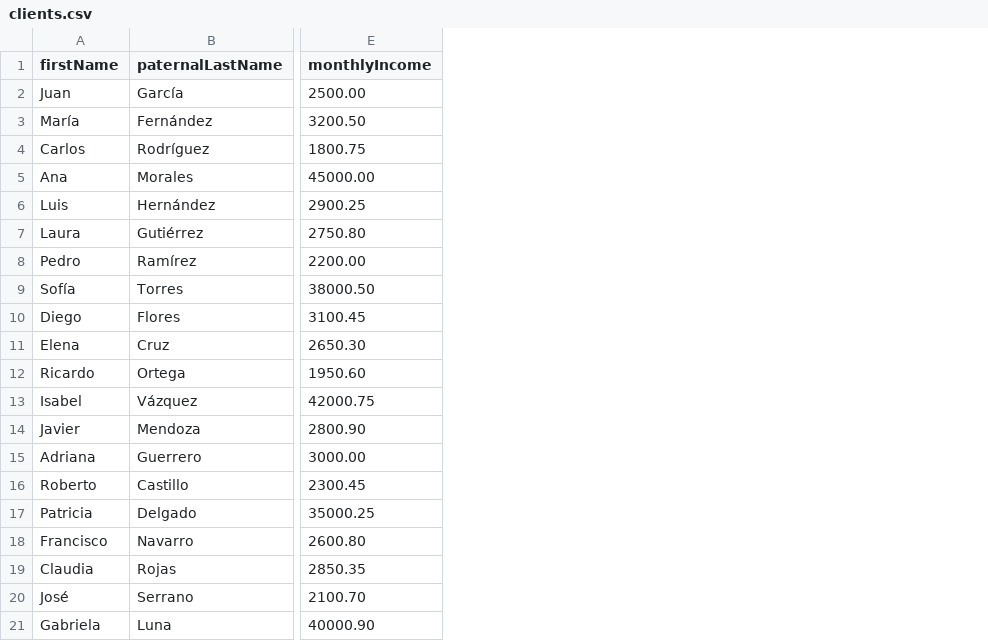
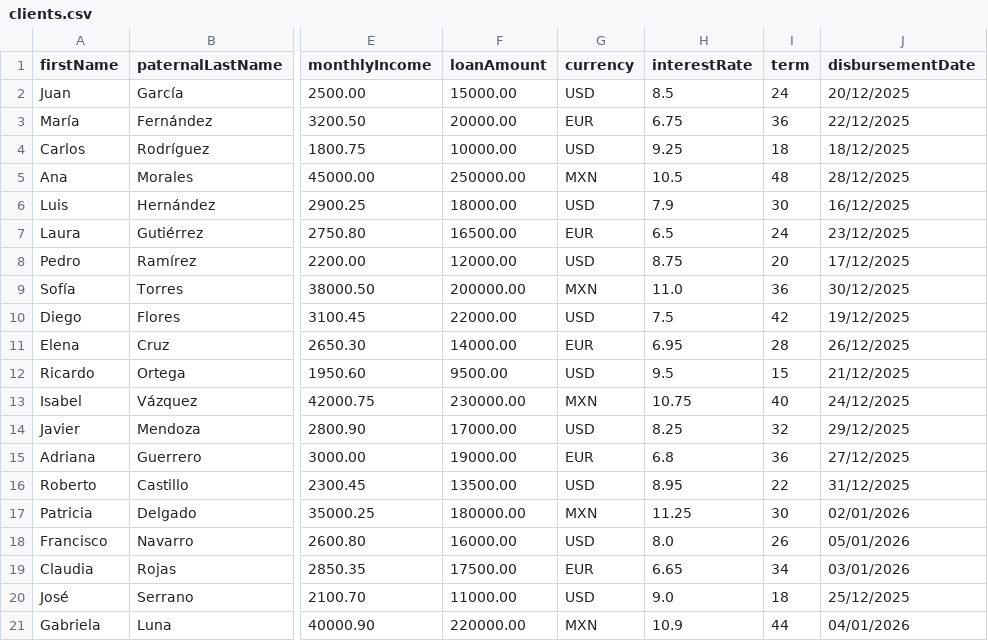
Before and after one commit to ElvisMan2/clients-batch, a CSV file: src/main/resources/clients.csv, drawn as a sheet; only a part is shown, gaps mark what is left out; the diff names each change by its address in the sheet, - before the commit and + after, or states it on an @@ line.

Commit message:
columns added to csv

```diff
--- a/src/main/resources/clients.csv
+++ b/src/main/resources/clients.csv
+column F (loanAmount), rows 2-21: 15000.00 | 20000.00 | 10000.00 | 250000.00 | 18000.00 | 16500.00 | 12000.00 | 200000.00 | 22000.00 | 14000.00 | 9500.00 | 230000.00 | 17000.00 | 19000.00 | 13500.00 | 180000.00 | 16000.00 | 17500.00 | 11000.00 | 220000.00
+column G (currency), rows 2-21: USD | EUR | USD | MXN | USD | EUR | USD | MXN | USD | EUR | USD | MXN | USD | EUR | USD | MXN | USD | EUR | USD | MXN
+column H (interestRate), rows 2-21: 8.5 | 6.75 | 9.25 | 10.5 | 7.9 | 6.5 | 8.75 | 11.0 | 7.5 | 6.95 | 9.5 | 10.75 | 8.25 | 6.8 | 8.95 | 11.25 | 8.0 | 6.65 | 9.0 | 10.9
+column I (term), rows 2-21: 24 | 36 | 18 | 48 | 30 | 24 | 20 | 36 | 42 | 28 | 15 | 40 | 32 | 36 | 22 | 30 | 26 | 34 | 18 | 44
+column J (disbursementDate), rows 2-21: 20/12/2025 | 22/12/2025 | 18/12/2025 | 28/12/2025 | 16/12/2025 | 23/12/2025 | 17/12/2025 | 30/12/2025 | 19/12/2025 | 26/12/2025 | 21/12/2025 | 24/12/2025 | 29/12/2025 | 27/12/2025 | 31/12/2025 | 02/01/2026 | 05/01/2026 | 03/01/2026 | 25/12/2025 | 04/01/2026
```
Also changed, not shown: 6 other files.
